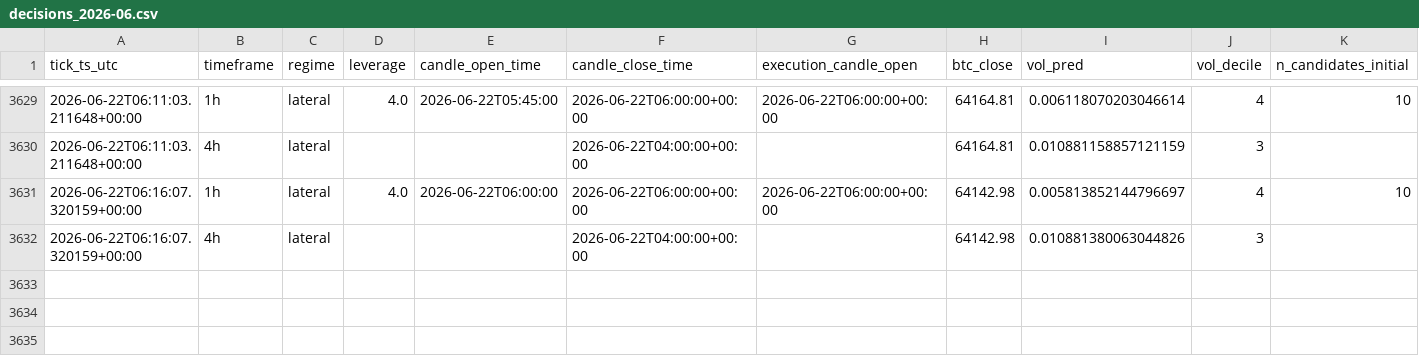
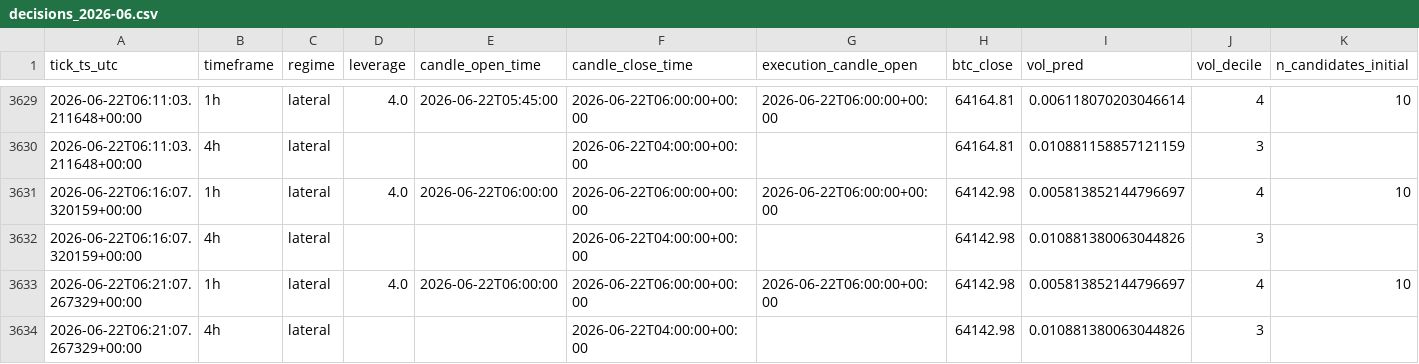
Before and after one commit to IgnacioR04/XGB_Paper_V1, a CSV file: data/logs/decisions/decisions_2026-06.csv, drawn as a sheet; only a part is shown, gaps mark what is left out; rows hold the shown columns only; the diff names each change by its address in the sheet, - before the commit and + after, or states it on an @@ line.

Commit message:
tick: 2026-06-22T06:22:13Z

```diff
--- a/data/logs/decisions/decisions_2026-06.csv
+++ b/data/logs/decisions/decisions_2026-06.csv
+row 3633: 2026-06-22T06:21:07.267329+00:00 | 1h | lateral | 4.0 | 2026-06-22T06:00:00 | 2026-06-22T06:00:00+00:00 | 2026-06-22T06:00:00+00:00 | 64142.98 | 0.005813852144796697 | 4 | 10
+row 3634: 2026-06-22T06:21:07.267329+00:00 | 4h | lateral |  |  | 2026-06-22T04:00:00+00:00 |  | 64142.98 | 0.010881380063044826 | 3
```
Also changed, not shown: data/logs_live4h/decisions/decisions_2026-06.csv, 13 other files.
